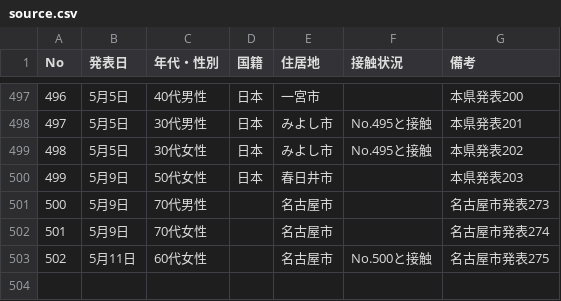
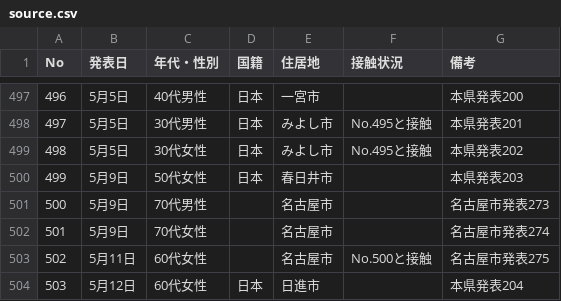
Before and after one commit to code4nagoya/covid19-scrape, a CSV file: source.csv, drawn as a sheet; only a part is shown, gaps mark what is left out; the diff names each change by its address in the sheet, - before the commit and + after, or states it on an @@ line.

```diff
--- a/source.csv
+++ b/source.csv
+row 504: 503 | 5月12日 | 60代女性 | 日本 | 日進市 |  | 本県発表204
```
Also changed, not shown: 1 other file.
